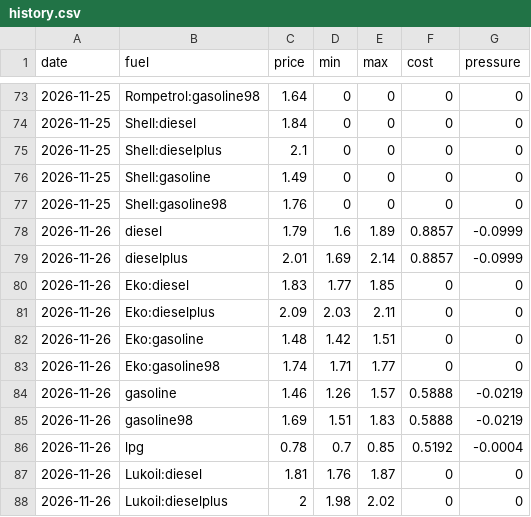
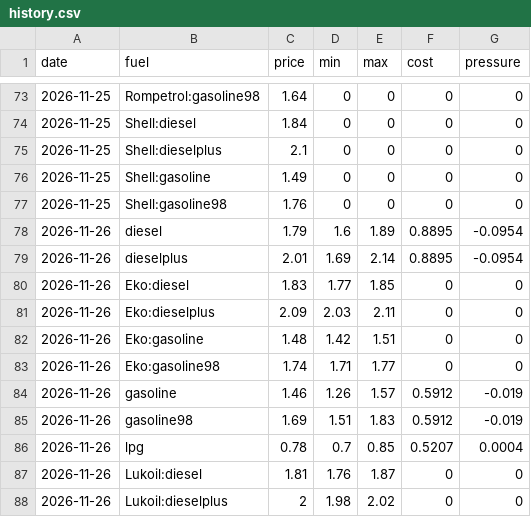
Before and after one commit to nikx111/gorivo, a CSV file: data/history.csv, drawn as a sheet; only a part is shown, gaps mark what is left out.

```diff
--- a/data/history.csv
+++ b/data/history.csv
@@ -77,4 +77,4 @@ date,fuel,price,min,max,cost,pressure
 2026-11-25,Shell:gasoline98,1.76,0,0,0,0
-2026-11-26,diesel,1.79,1.6,1.89,0.8857,-0.0999
-2026-11-26,dieselplus,2.01,1.69,2.14,0.8857,-0.0999
+2026-11-26,diesel,1.79,1.6,1.89,0.8895,-0.0954
+2026-11-26,dieselplus,2.01,1.69,2.14,0.8895,-0.0954
 2026-11-26,Eko:diesel,1.83,1.77,1.85,0,0
@@ -83,5 +83,5 @@ date,fuel,price,min,max,cost,pressure
 2026-11-26,Eko:gasoline98,1.74,1.71,1.77,0,0
-2026-11-26,gasoline,1.46,1.26,1.57,0.5888,-0.0219
-2026-11-26,gasoline98,1.69,1.51,1.83,0.5888,-0.0219
-2026-11-26,lpg,0.78,0.7,0.85,0.5192,-0.0004
+2026-11-26,gasoline,1.46,1.26,1.57,0.5912,-0.019
+2026-11-26,gasoline98,1.69,1.51,1.83,0.5912,-0.019
+2026-11-26,lpg,0.78,0.7,0.85,0.5207,0.0004
 2026-11-26,Lukoil:diesel,1.81,1.76,1.87,0,0
```
Also changed, not shown: data/forecasts.csv, 3 other files.
